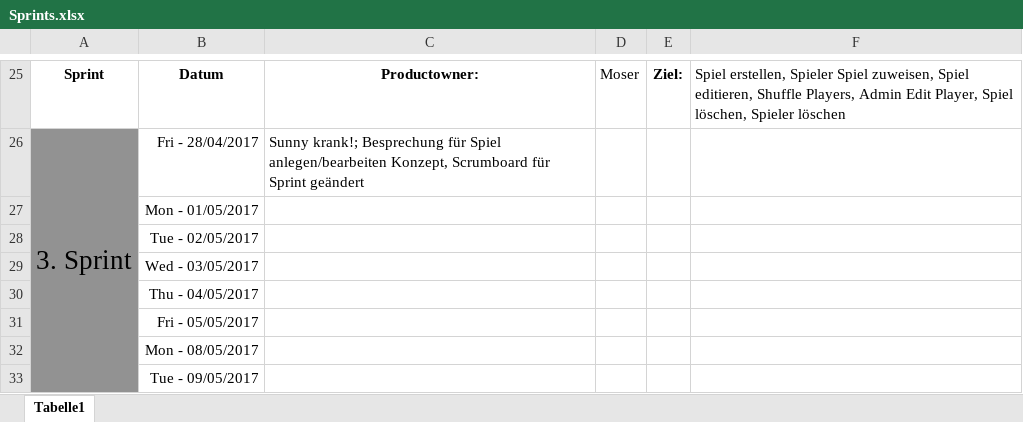
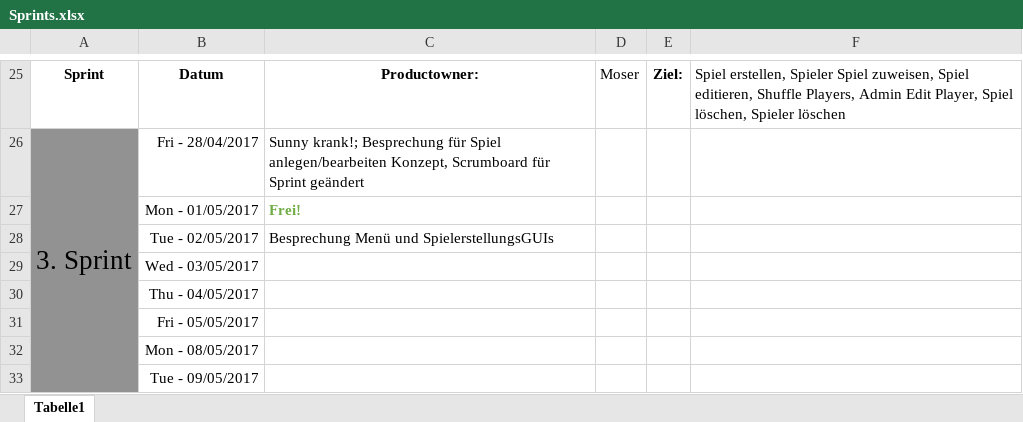
Before and after one commit to Miautex/Soccer_app, an Excel workbook: documents/Sprints.xlsx, sheet Tabelle1, drawn as a sheet; only a part is shown, gaps mark what is left out; values as stored, in another font and other column widths than the file's, no borders; the diff names each change by its address in the sheet, - before the commit and + after, or states it on an @@ line.

```diff
--- a/documents/Sprints.xlsx (sheet Tabelle1)
+++ b/documents/Sprints.xlsx (sheet Tabelle1)
-C27: (empty)
+C27: Frei!
-C28: (empty)
+C28: Besprechung Menü und SpielerstellungsGUIs
```
Also changed, not shown: 12 other files.
